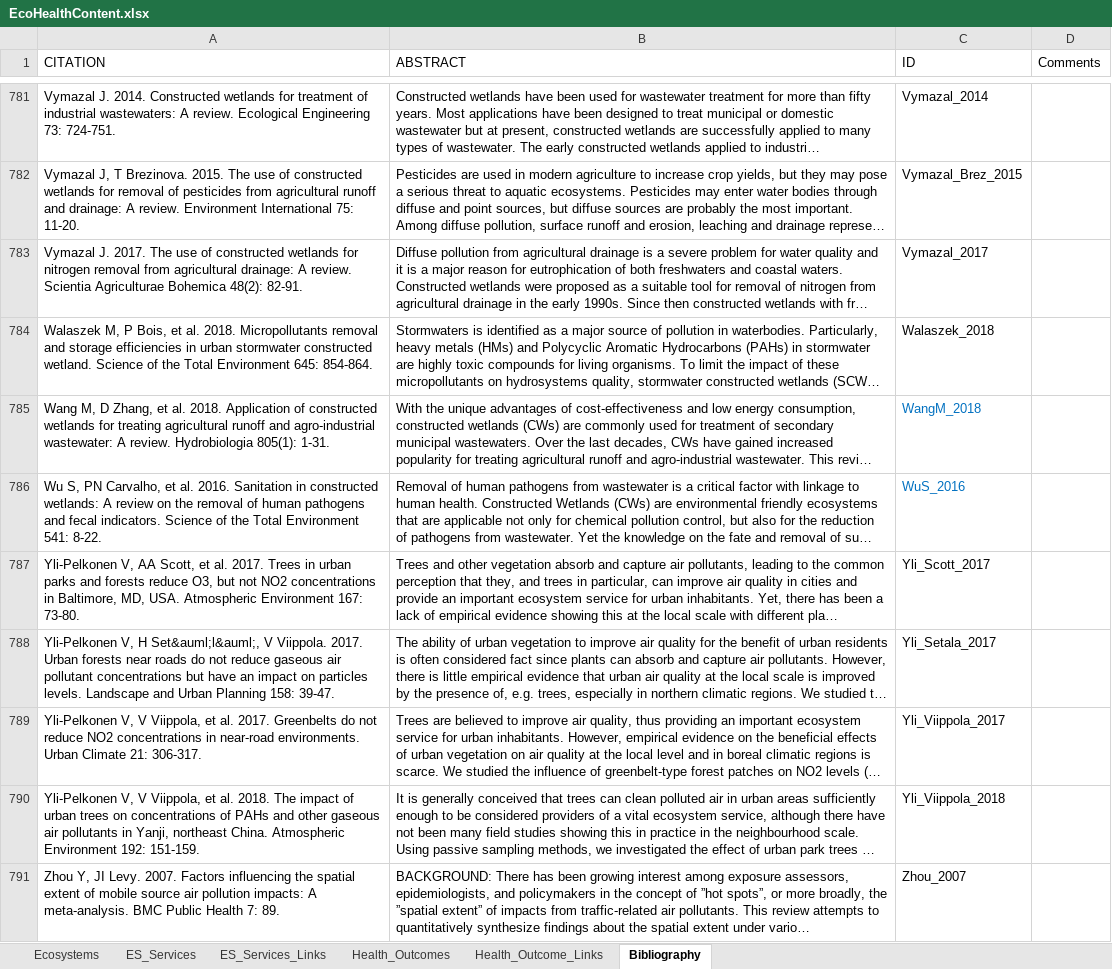
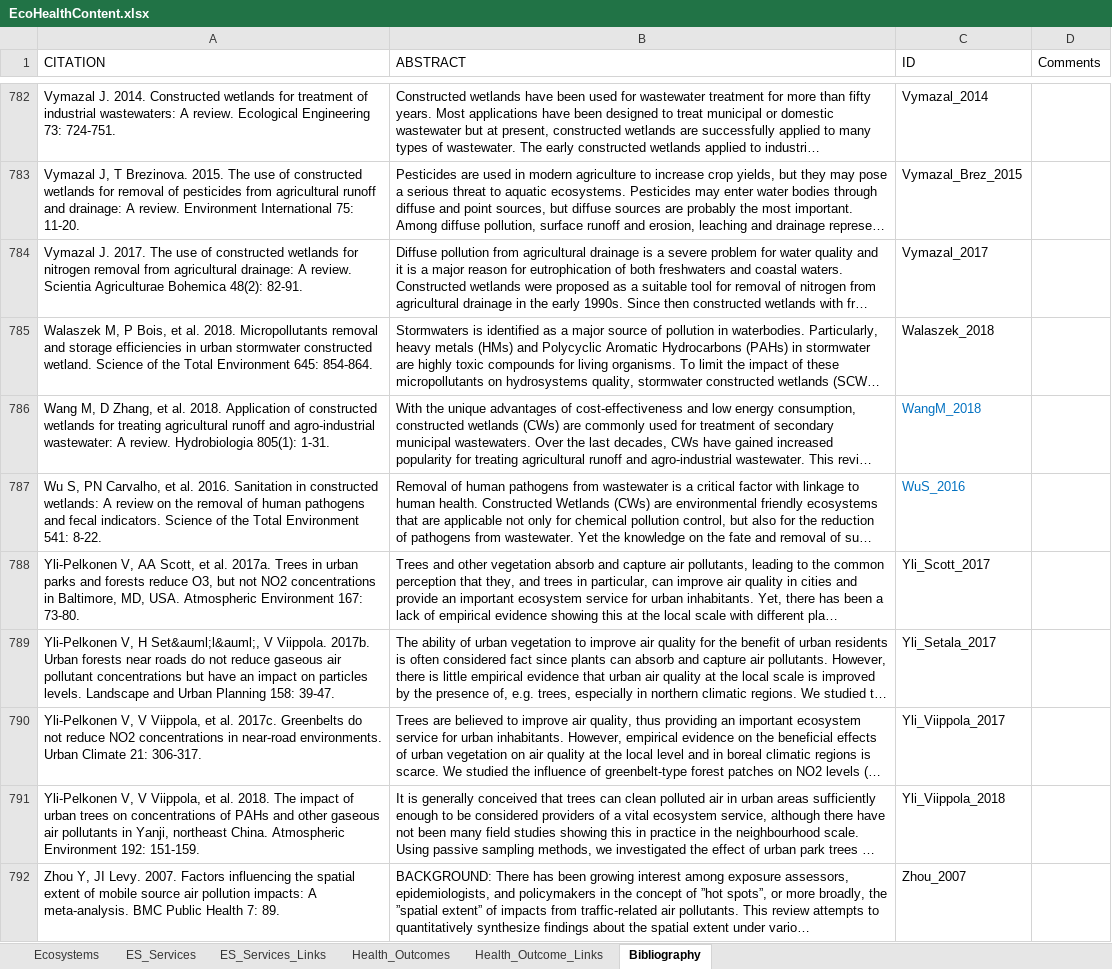
Before and after one commit to USEPA/EcoHealth_Relationship_Browser, an Excel workbook: content/EcoHealthContent.xlsx, sheet Bibliography, drawn as a sheet; only a part is shown, gaps mark what is left out; long unchanged cells end in …; values as stored, in another font and other column widths than the file's, no borders; addresses are those after the commit; the diff covers the shown part only; the diff names each change by its address in the sheet, - before the commit and + after, or states it on an @@ line.

```diff
--- a/content/EcoHealthContent.xlsx (sheet Bibliography)
+++ b/content/EcoHealthContent.xlsx (sheet Bibliography)
-A788 (CITATION): …et al. 2017. Trees in…
+A788 (CITATION): …et al. 2017a. Trees in…
-A789 (CITATION): …V Viippola. 2017. Urban forests…
+A789 (CITATION): …V Viippola. 2017b. Urban forests…
-A790 (CITATION): …et al. 2017. Greenbelts do…
+A790 (CITATION): …et al. 2017c. Greenbelts do…
```
Also changed, not shown: 1 added row and 5 edited cells elsewhere in this sheet, sheet Health_Outcome_Links, sheet ES_Services_Links, sheet Health_Outcomes, 3 other files.
